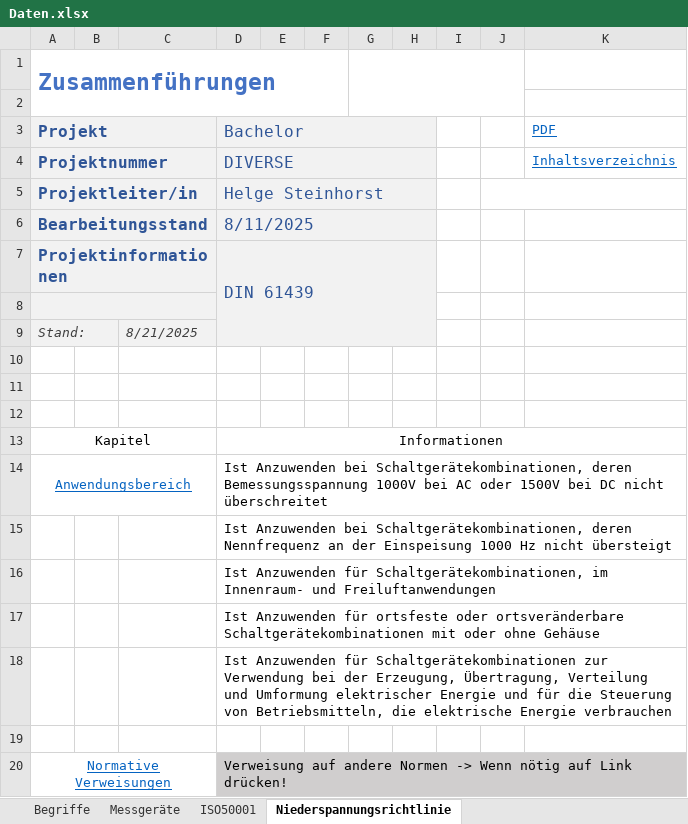
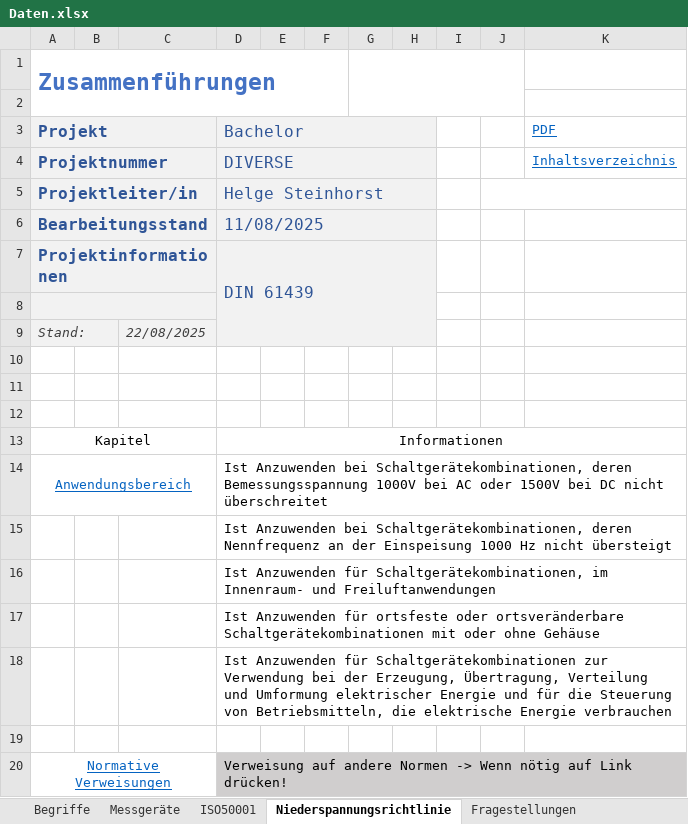
Before and after one commit to Helge-Steinhorst/ISO50001Check, an Excel workbook: Daten.xlsx, sheet Niederspannungsrichtlinie, drawn as a sheet; values as stored, in another font and other column widths than the file's, no borders; conditional formats not drawn; the diff names each change by its address in the sheet, - before the commit and + after, or states it on an @@ line.

```diff
--- a/Daten.xlsx (sheet Niederspannungsrichtlinie)
+++ b/Daten.xlsx (sheet Niederspannungsrichtlinie)
+sheet tab: Fragestellungen
-D6 (Bachelor): 8/11/2025
+D6 (Bachelor): 11/08/2025
-C9: 8/21/2025
+C9: 22/08/2025
```
Also changed, not shown: sheet Messgeräte, sheet ISO50001, sheet Begriffe, 9 other files.
